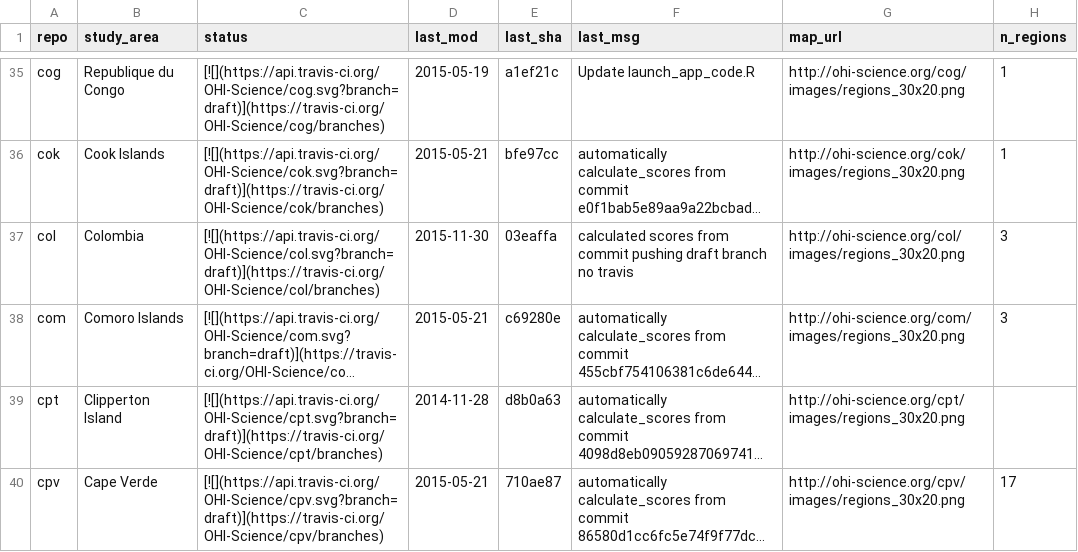
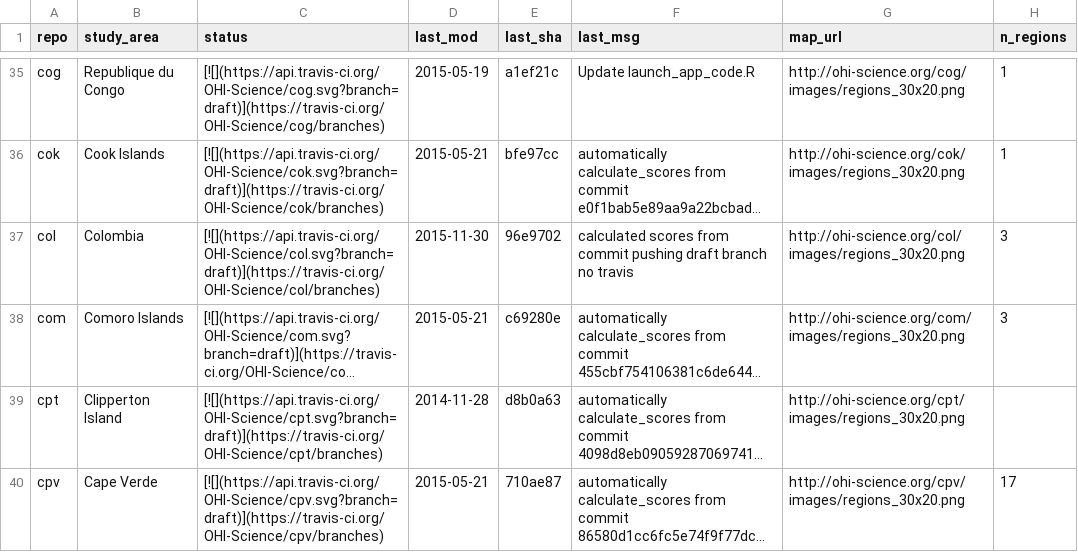
Before and after one commit to OHI-Science/subcountry, a CSV file: _data/status.csv, drawn as a sheet; only a part is shown, gaps mark what is left out; long unchanged cells end in …; the diff names each change by its address in the sheet, - before the commit and + after, or states it on an @@ line.

Commit message:
updated status from col commit 96e9702

```diff
--- a/_data/status.csv
+++ b/_data/status.csv
-E37 (last_sha): 03eaffa
+E37 (last_sha): 96e9702
```
